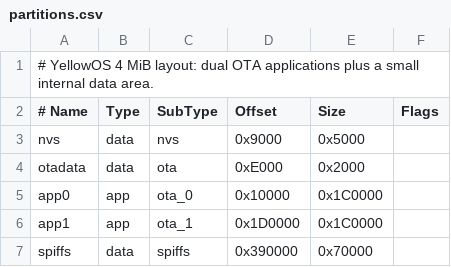
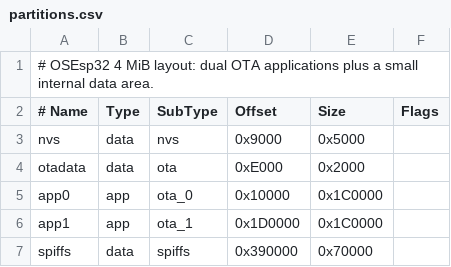
Before and after one commit to ArtN0V/OSEsp32, a CSV file: partitions.csv, drawn as a sheet.

```diff
--- a/partitions.csv
+++ b/partitions.csv
@@ -1,2 +1,2 @@
-# YellowOS 4 MiB layout: dual OTA applications plus a small internal data area.
+# OSEsp32 4 MiB layout: dual OTA applications plus a small internal data area.
 # Name,     Type, SubType, Offset,   Size,      Flags
```
Also changed, not shown: 32 other files.
